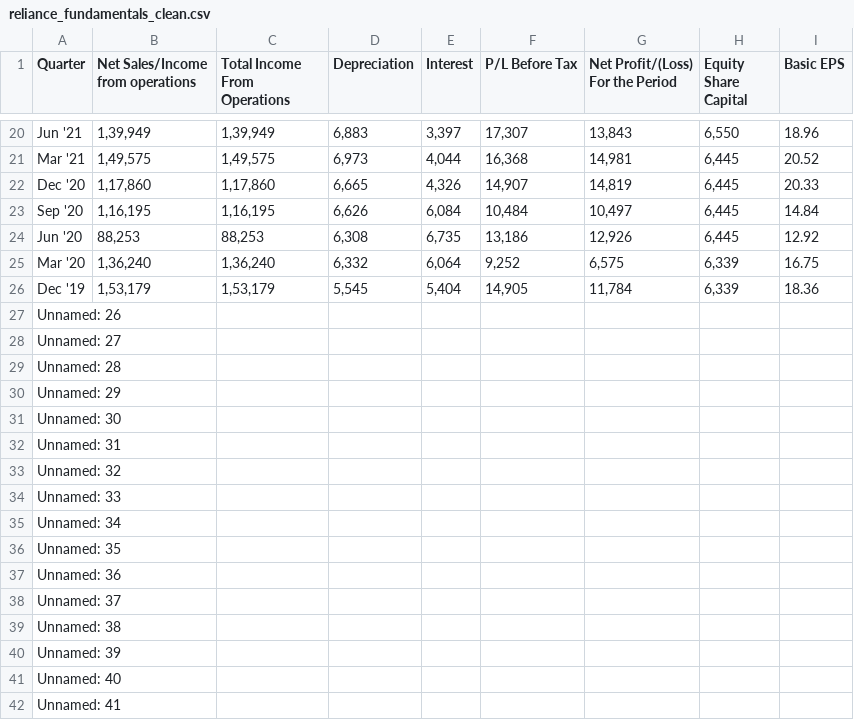
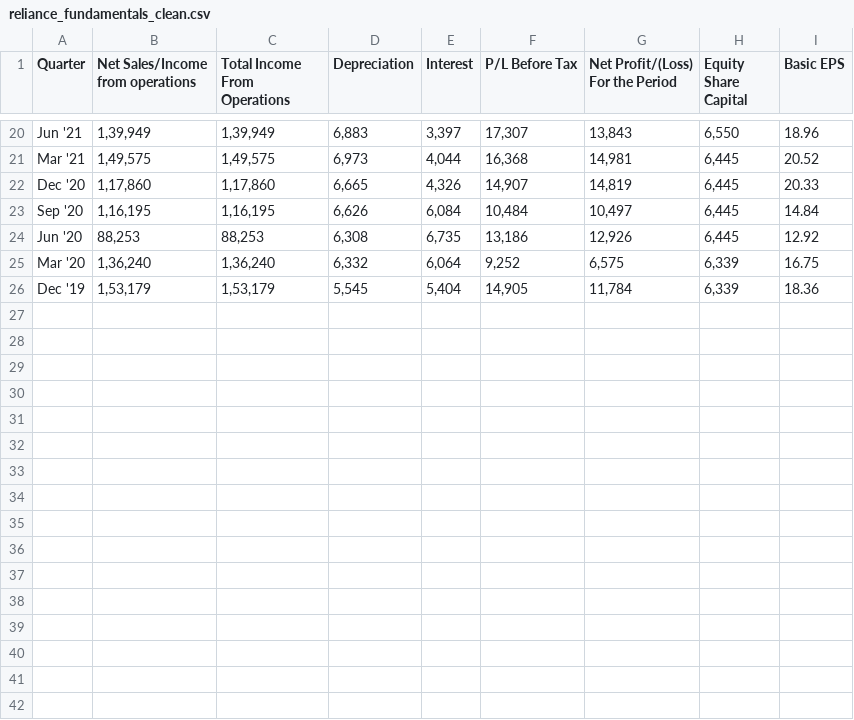
Before and after one commit to Anumita-P/assignment2-return-forecasting, a CSV file: clean_fundamental_data/reliance_fundamentals_clean.csv, drawn as a sheet; only a part is shown, gaps mark what is left out; the diff names each change by its address in the sheet, - before the commit and + after, or states it on an @@ line.

```diff
--- a/clean_fundamental_data/reliance_fundamentals_clean.csv
+++ b/clean_fundamental_data/reliance_fundamentals_clean.csv
-row 27: Unnamed: 26
-row 28: Unnamed: 27
-row 29: Unnamed: 28
-row 30: Unnamed: 29
-row 31: Unnamed: 30
-row 32: Unnamed: 31
-row 33: Unnamed: 32
-row 34: Unnamed: 33
-row 35: Unnamed: 34
-row 36: Unnamed: 35
-row 37: Unnamed: 36
-row 38: Unnamed: 37
-row 39: Unnamed: 38
-row 40: Unnamed: 39
-row 41: Unnamed: 40
-row 42: Unnamed: 41
```
Also changed, not shown: market_data/train/BHARTIARTL_train.csv, market_data/train/HUL_train.csv, 15 other files.
